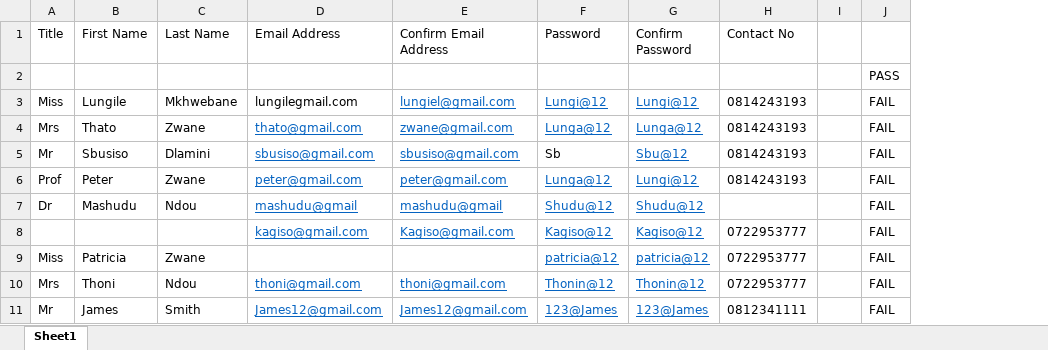
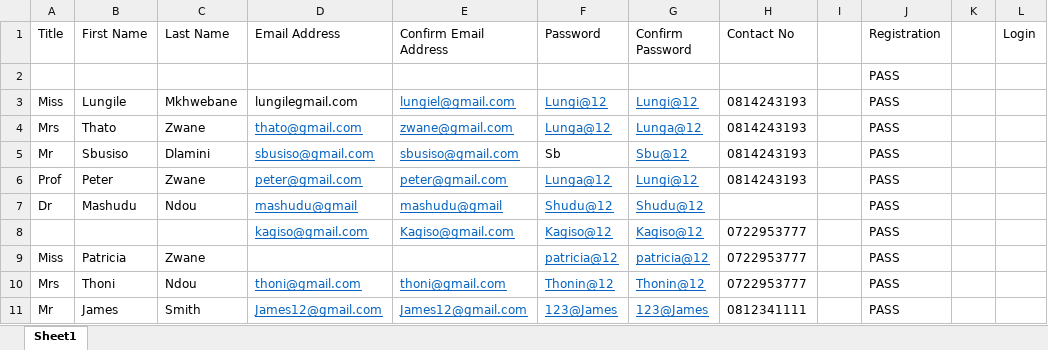
Before and after one commit to Shudu333/Zensar_sisekelo, an Excel workbook: Test Cases1.xlsx, sheet Sheet1, drawn as a sheet; values as stored, in another font and other column widths than the file's, no borders; removed rows and columns are numbered as before the commit, all else as after; the diff names each change by its address in the sheet, - before the commit and + after, or states it on an @@ line.

```diff
--- a/Test Cases1.xlsx (sheet Sheet1)
+++ b/Test Cases1.xlsx (sheet Sheet1)
-column J, rows 2-11: PASS | FAIL | FAIL | FAIL | FAIL | FAIL | FAIL | FAIL | FAIL | FAIL
+column J (Registration), rows 2-11: all PASS
+column K, empty
+column L (Login), empty
```
Also changed, not shown: 46 other files.
